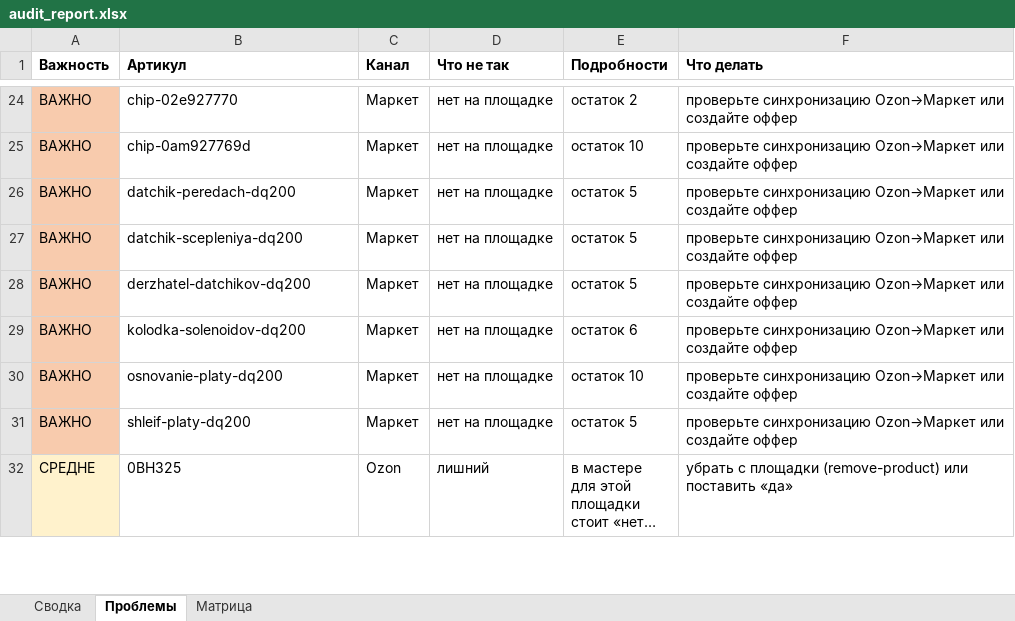
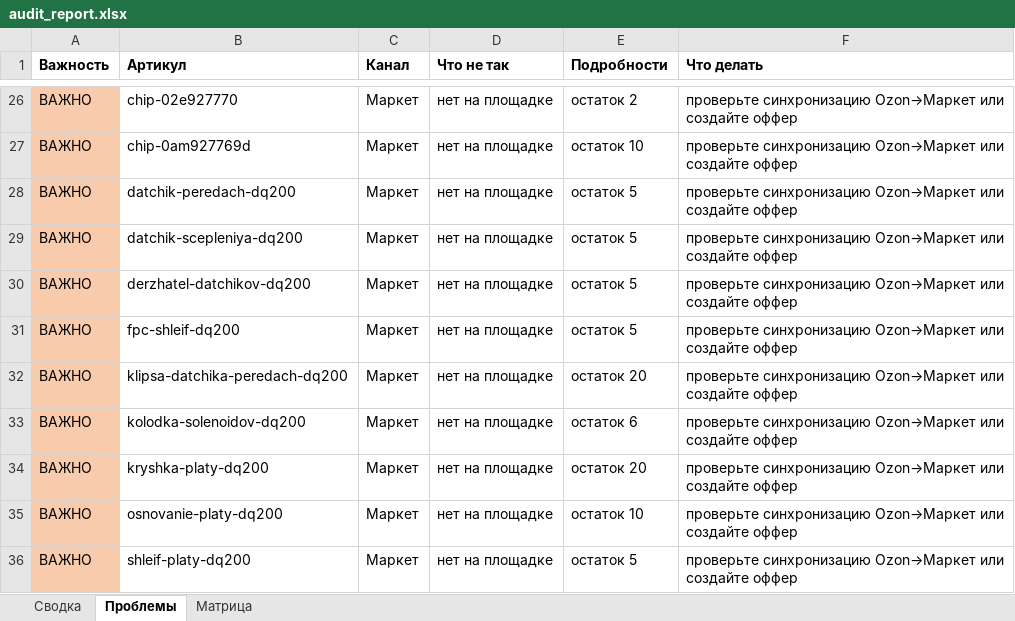
Before and after one commit to antongrigorenko844-prog/marketplace-agent, an Excel workbook: data/audit_report.xlsx, sheet Проблемы, drawn as a sheet; only a part is shown, gaps mark what is left out; the shorter side is filled out with more unchanged rows; long unchanged cells end in …; values as stored, in another font and other column widths than the file's, no borders; the diff covers the shown part only; the diff names each change by its address in the sheet, - before the commit and + after, or states it on an @@ line.

```diff
--- a/data/audit_report.xlsx (sheet Проблемы)
+++ b/data/audit_report.xlsx (sheet Проблемы)
+row 31: ВАЖНО | fpc-shleif-dq200 | Маркет | нет на площадке | остаток 5 | проверьте синхронизацию Ozon→Маркет или создайте оффер
+row 32: ВАЖНО | klipsa-datchika-peredach-dq200 | Маркет | нет на площадке | остаток 20 | проверьте синхронизацию Ozon→Маркет или создайте оффер
+row 34: ВАЖНО | kryshka-platy-dq200 | Маркет | нет на площадке | остаток 20 | проверьте синхронизацию Ozon→Маркет или создайте оффер
```
Also changed, not shown: 3 added rows and 5 edited cells elsewhere in this sheet, sheet Матрица, sheet Сводка, data/avito_feed.xlsx, data/avito_photos.xlsx, 17 other files.
